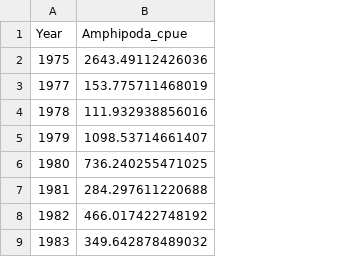
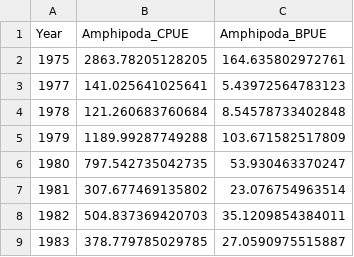
Before and after one commit to Delta-Stewardship-Council/swg-21-foodwebs, a CSV file: data/annual_averages/amphipod_annual_noregions.csv, drawn as a sheet; only a part is shown; removed rows and columns are numbered as before the commit, all else as after; the diff names each change by its address in the sheet, - before the commit and + after, or states it on an @@ line.

```diff
--- a/data/annual_averages/amphipod_annual_noregions.csv
+++ b/data/annual_averages/amphipod_annual_noregions.csv
-column B (Amphipoda_cpue), rows 2-9: 2643.49112426036 | 153.775711468019 | 111.932938856016 | 1098.53714661407 | 736.240255471025 | 284.297611220688 | 466.017422748192 | 349.642878489032
+column B (Amphipoda_CPUE), rows 2-9: 2863.78205128205 | 141.025641025641 | 121.260683760684 | 1189.99287749288 | 797.542735042735 | 307.677469135802 | 504.837369420703 | 378.779785029785
+column C (Amphipoda_BPUE), rows 2-9: 164.635802972761 | 5.43972564783123 | 8.54578733402848 | 103.671582517809 | 53.930463370247 | 23.076754963514 | 35.1209854384011 | 27.0590975515887
```
Also changed, not shown: analysis/column_names.csv, analysis/column_names_region.csv, 12 other files.
